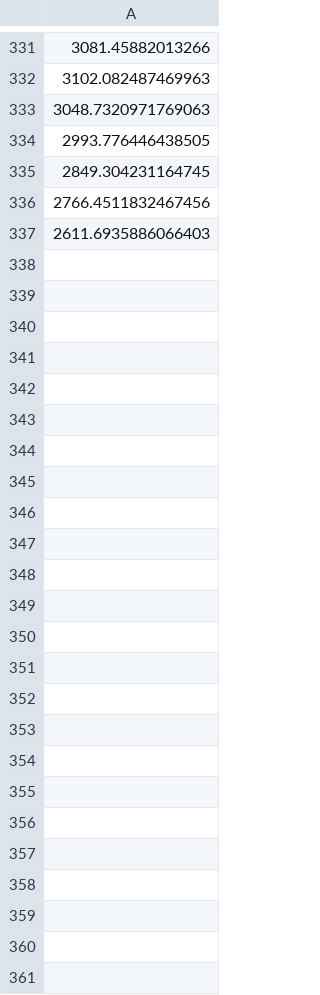
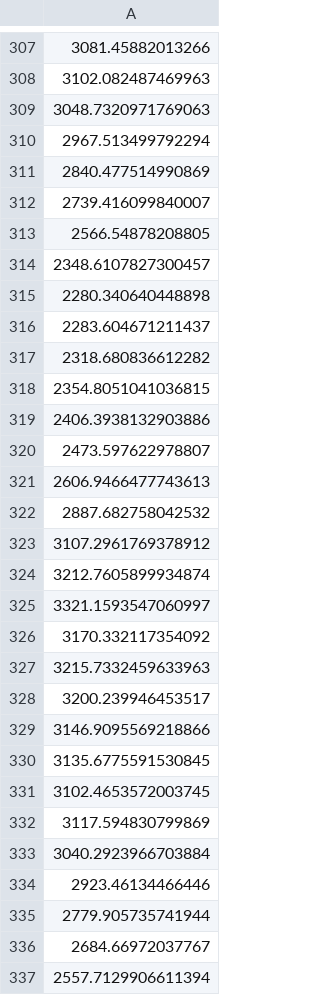
Before and after one commit to J1921604/Power-Demand-Forecast, a CSV file: AI/tomorrow/Pycaret/Pycaret_tomorrow.csv, drawn as a sheet; only a part is shown, gaps mark what is left out; addresses are those after the commit; the diff covers the shown part only; the diff names each change by its address in the sheet, - before the commit and + after, or states it on an @@ line.

```diff
--- a/AI/tomorrow/Pycaret/Pycaret_tomorrow.csv
+++ b/AI/tomorrow/Pycaret/Pycaret_tomorrow.csv
-A310: 2993.776446438505
+A310: 2967.513499792294
-A311: 2849.304231164745
+A311: 2840.477514990869
-A312: 2766.4511832467456
+A312: 2739.416099840007
-A313: 2611.6935886066403
+A313: 2566.54878208805
-row 2: 2348.6107827300457
+row 314: 2348.6107827300457
+row 315: 2280.340640448898
+row 316: 2283.604671211437
+row 317: 2318.680836612282
+row 318: 2354.8051041036815
+row 319: 2406.3938132903886
+row 320: 2473.597622978807
+row 321: 2606.9466477743613
+row 322: 2887.682758042532
+row 323: 3107.2961769378912
+row 324: 3212.7605899934874
+row 325: 3321.1593547060997
+row 326: 3170.332117354092
+row 327: 3215.7332459633963
+row 328: 3200.239946453517
+row 329: 3146.9095569218866
+row 330: 3135.6775591530845
+row 331: 3102.4653572003745
+row 332: 3117.594830799869
+row 333: 3040.2923966703884
+row 334: 2923.46134466446
+row 335: 2779.905735741944
+row 336: 2684.66972037767
+row 337: 2557.7129906611394
```
Also changed, not shown: 23 removed rows and 122 edited cells elsewhere in this file, AI/tomorrow/Keras/Keras_tomorrow.csv, AI/tomorrow/LightGBM/LightGBM_tomorrow.csv, 10 other files.
